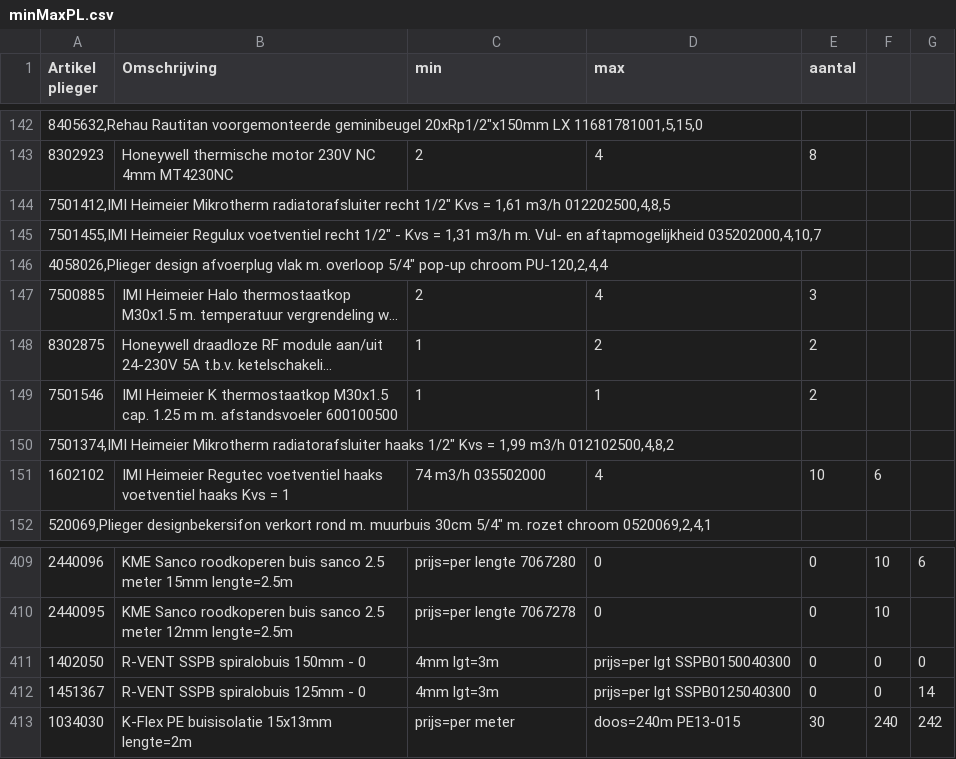
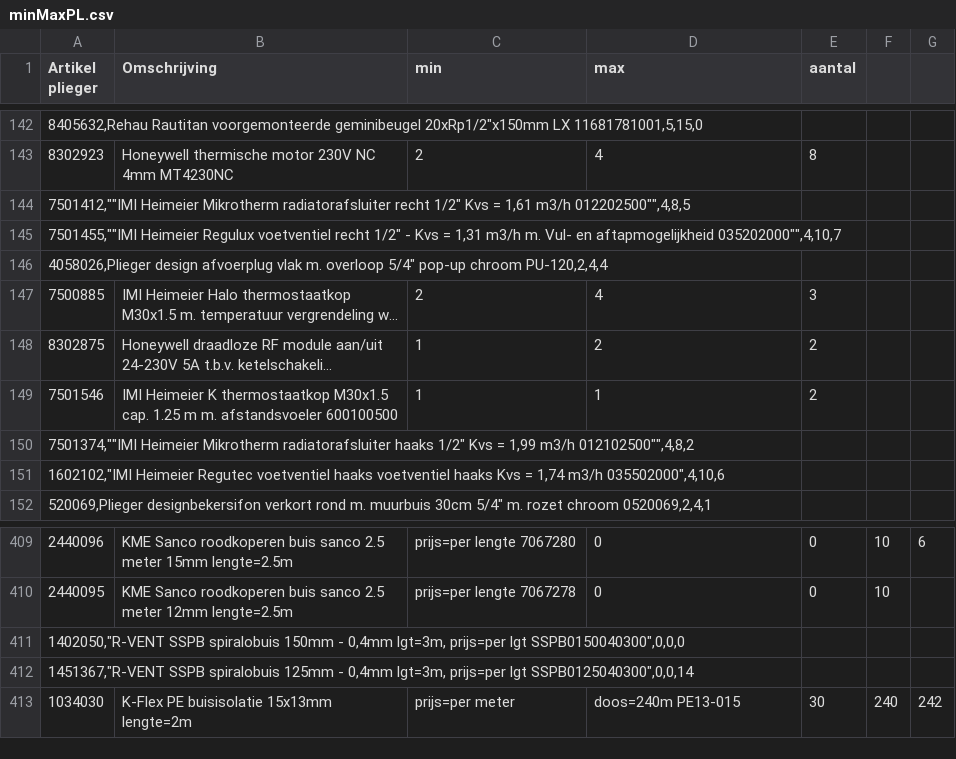
Before and after one commit to tom13m/johan-public, a CSV file: webroot/product_data/minMaxPL.csv, drawn as a sheet; only a part is shown, gaps mark what is left out; long unchanged cells end in ….

Commit message:
Update minMaxPL.csv

```diff
--- a/webroot/product_data/minMaxPL.csv
+++ b/webroot/product_data/minMaxPL.csv
@@ -143,4 +143,4 @@
 8302923,Honeywell thermische motor 230V NC 4mm MT4230NC,2,4,8
-"7501412,IMI Heimeier Mikrotherm radiatorafsluiter recht 1/2"" Kvs = 1,61 m3/h 012202500,4,8,5"
-"7501455,IMI Heimeier Regulux voetventiel recht 1/2"" - Kvs = 1,31 m3/h m. Vul- en aftapmogelijkheid 035202000,4,10,7"
+"7501412,""""IMI Heimeier Mikrotherm radiatorafsluiter recht 1/2"" Kvs = 1,61 m3/h 012202500"""",4,8,5"
+"7501455,""""IMI Heimeier Regulux voetventiel recht 1/2"" - Kvs = 1,31 m3/h m. Vul- en aftapmogelijkheid 035202000"""",4,10,7"
 "4058026,Plieger design afvoerplug vlak m. overloop 5/4"" pop-up chroom PU-120,2,4,4"
@@ -149,4 +149,4 @@
 7501546,IMI Heimeier K thermostaatkop M30x1.5 cap. 1.25 m m. afstandsvoeler 600100500,1,1,2
-"7501374,IMI Heimeier Mikrotherm radiatorafsluiter haaks 1/2"" Kvs = 1,99 m3/h 012102500,4,8,2"
-1602102,IMI Heimeier Regutec voetventiel haaks voetventiel haaks Kvs = 1,74 m3/h 035502000,4,10,6
+"7501374,""""IMI Heimeier Mikrotherm radiatorafsluiter haaks 1/2"" Kvs = 1,99 m3/h 012102500"""",4,8,2"
+"1602102,""IMI Heimeier Regutec voetventiel haaks voetventiel haaks Kvs = 1,74 m3/h 035502000"",4,10,6"
 "520069,Plieger designbekersifon verkort rond m. muurbuis 30cm 5/4"" m. rozet chroom 0520069,2,4,1"
@@ -410,4 +410,4 @@
 2440095,KME Sanco roodkoperen buis sanco 2.5 meter 12mm lengte=2.5m, prijs=per lengte 7067278,0,0,10
-1402050,R-VENT SSPB spiralobuis 150mm - 0,4mm lgt=3m, prijs=per lgt SSPB0150040300,0,0,0
-1451367,R-VENT SSPB spiralobuis 125mm - 0,4mm lgt=3m, prijs=per lgt SSPB0125040300,0,0,14
+"1402050,""R-VENT SSPB spiralobuis 150mm - 0,4mm lgt=3m, prijs=per lgt SSPB0150040300"",0,0,0"
+"1451367,""R-VENT SSPB spiralobuis 125mm - 0,4mm lgt=3m, prijs=per lgt SSPB0125040300"",0,0,14"
 1034030,K-Flex PE buisisolatie 15x13mm lengte=2m, prijs=per meter, doos=240m PE13-015,30,240,242
```
